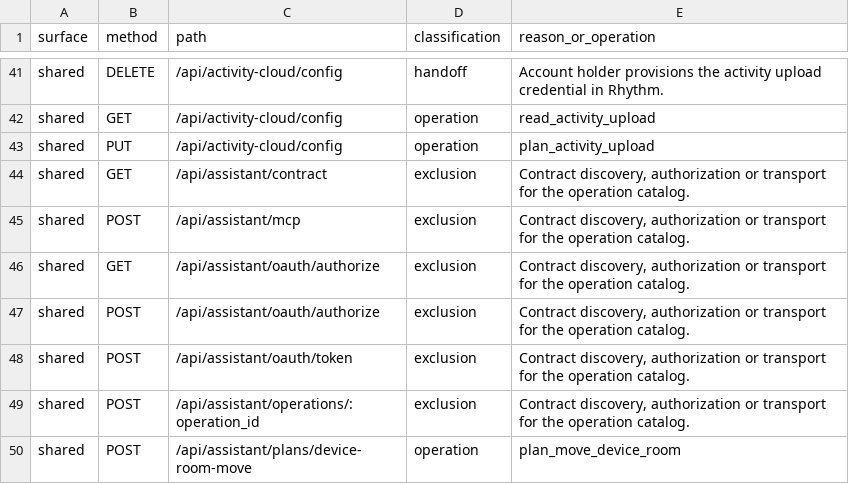
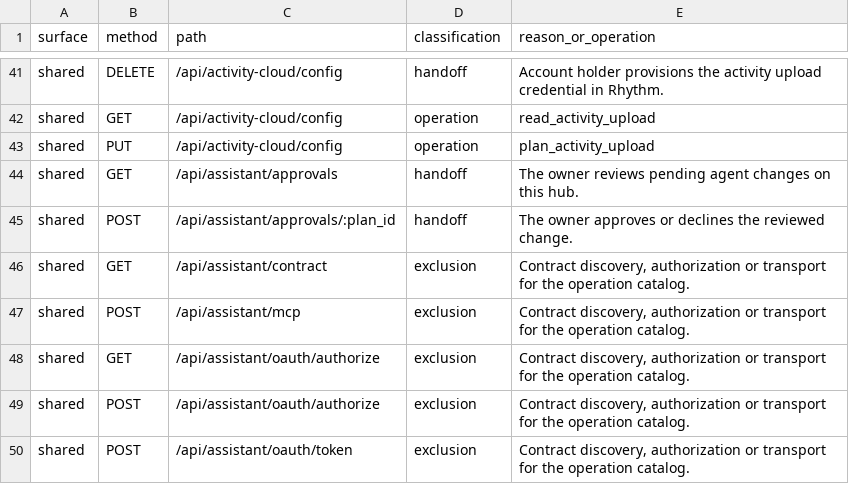
Before and after one commit to sticktrk/rhythm-os, a TSV file: docs/architecture/assistant-route-coverage.tsv, drawn as a sheet; only a part is shown, gaps mark what is left out; the shorter side is filled out with more unchanged rows; the diff names each change by its address in the sheet, - before the commit and + after, or states it on an @@ line.

Commit message:
Bind assistant plans to credentials and queue persistent agent changes for owner review

```diff
--- a/docs/architecture/assistant-route-coverage.tsv
+++ b/docs/architecture/assistant-route-coverage.tsv
+row 44: shared | GET | /api/assistant/approvals | handoff | The owner reviews pending agent changes on this hub.
+row 45: shared | POST | /api/assistant/approvals/:plan_id | handoff | The owner approves or declines the reviewed change.
```
Also changed, not shown: 19 other files.
